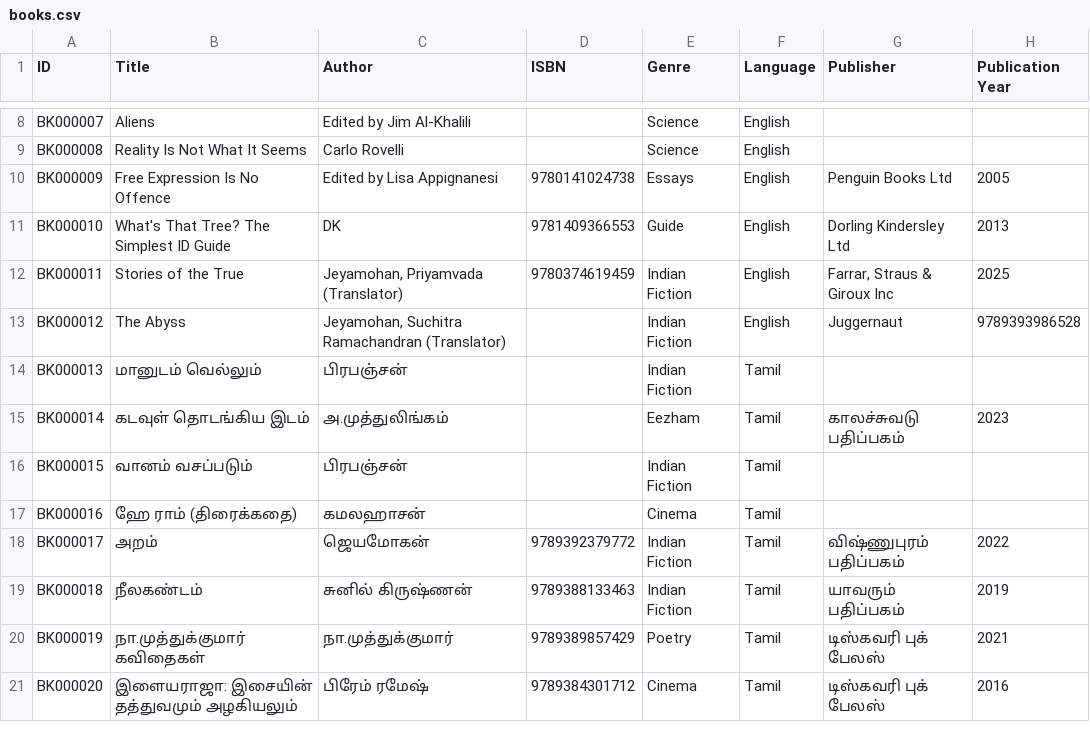
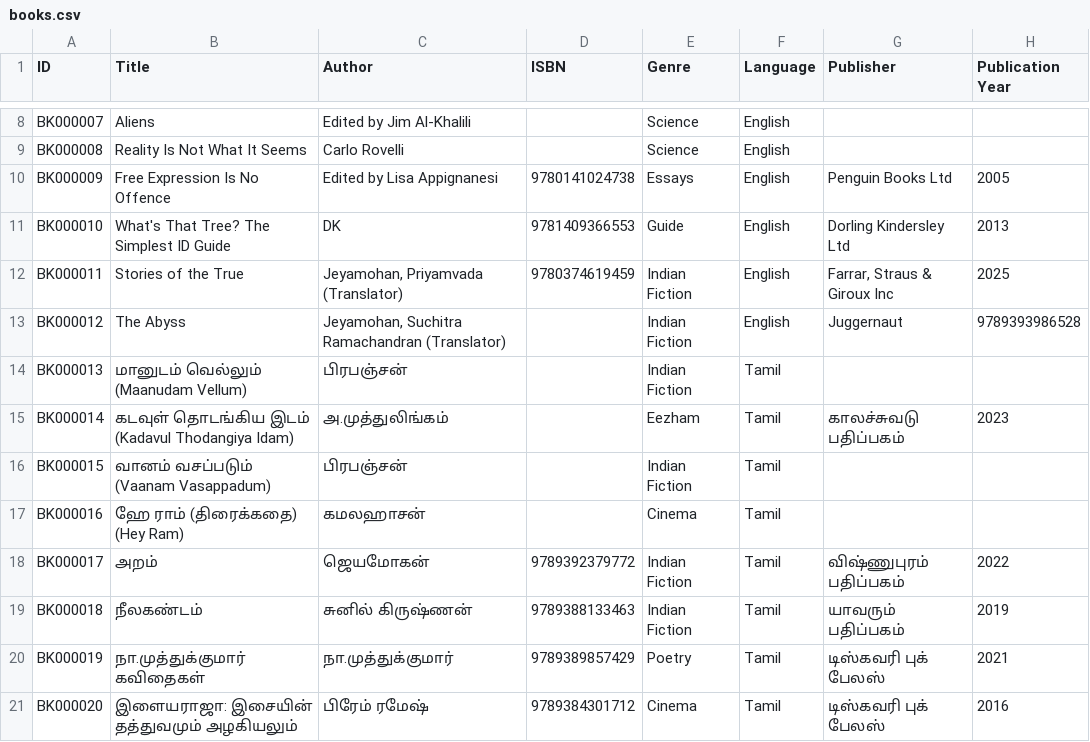
Before and after one commit to ejayaraman/books, a CSV file: data/books.csv, drawn as a sheet; only a part is shown, gaps mark what is left out; the diff names each change by its address in the sheet, - before the commit and + after, or states it on an @@ line.

Commit message:
English title for Tamil books

```diff
--- a/data/books.csv
+++ b/data/books.csv
-B14 (Title): மானுடம் வெல்லும்
+B14 (Title): மானுடம் வெல்லும் (Maanudam Vellum)
-B15 (Title): கடவுள் தொடங்கிய இடம்
+B15 (Title): கடவுள் தொடங்கிய இடம் (Kadavul Thodangiya Idam)
-B16 (Title): வானம் வசப்படும்
+B16 (Title): வானம் வசப்படும் (Vaanam Vasappadum)
-B17 (Title): ஹே ராம் (திரைக்கதை)
+B17 (Title): ஹே ராம் (திரைக்கதை) (Hey Ram)
```
